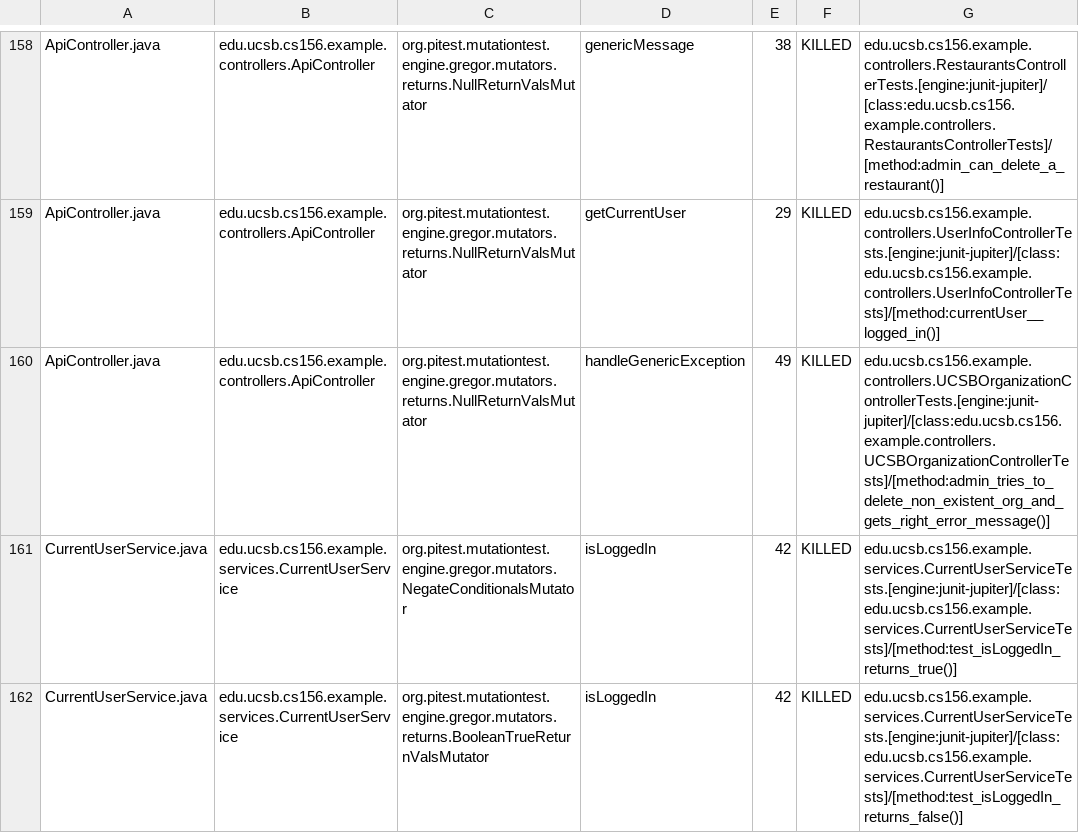
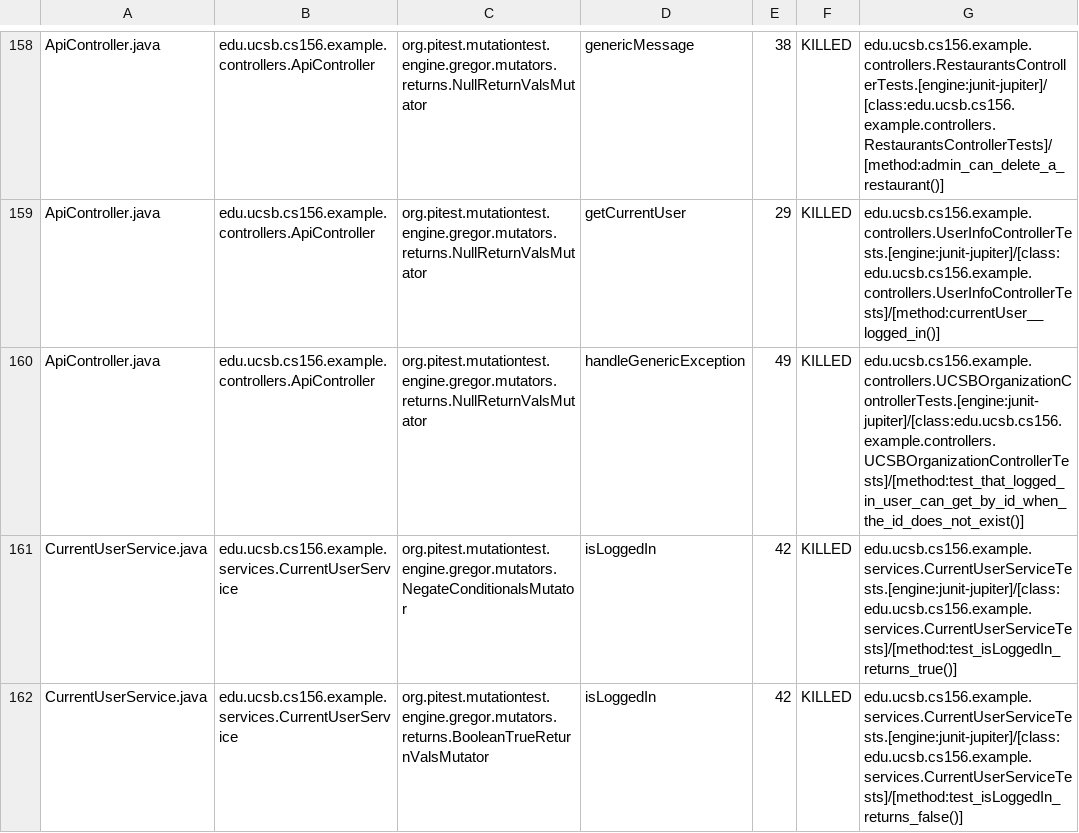
Before and after one commit to ucsb-cs156-f24/team02-f24-13, a CSV file: pitest/mutations.csv, drawn as a sheet; only a part is shown, gaps mark what is left out.

Commit message:
Deploying to gh-pages from @ ucsb-cs156-f24/team02-f24-13@df09aa5eab90c056de96efb7758e8ec151c68ff5 🚀

```diff
--- a/pitest/mutations.csv
+++ b/pitest/mutations.csv
@@ -159,3 +159,3 @@ ApiController.java,edu.ucsb.cs156.example.controllers.ApiController,org.pitest.m
 ApiController.java,edu.ucsb.cs156.example.controllers.ApiController,org.pitest.mutationtest.engine.gregor.mutators.returns.NullReturnValsMutator,getCurrentUser,29,KILLED,edu.ucsb.cs156.example.controllers.UserInfoControllerTests.[engine:junit-jupiter]/[class:edu.ucsb.cs156.example.controllers.UserInfoControllerTests]/[method:currentUser__logged_in()]
-ApiController.java,edu.ucsb.cs156.example.controllers.ApiController,org.pitest.mutationtest.engine.gregor.mutators.returns.NullReturnValsMutator,handleGenericException,49,KILLED,edu.ucsb.cs156.example.controllers.UCSBOrganizationControllerTests.[engine:junit-jupiter]/[class:edu.ucsb.cs156.example.controllers.UCSBOrganizationControllerTests]/[method:admin_tries_to_delete_non_existent_org_and_gets_right_error_message()]
+ApiController.java,edu.ucsb.cs156.example.controllers.ApiController,org.pitest.mutationtest.engine.gregor.mutators.returns.NullReturnValsMutator,handleGenericException,49,KILLED,edu.ucsb.cs156.example.controllers.UCSBOrganizationControllerTests.[engine:junit-jupiter]/[class:edu.ucsb.cs156.example.controllers.UCSBOrganizationControllerTests]/[method:test_that_logged_in_user_can_get_by_id_when_the_id_does_not_exist()]
 CurrentUserService.java,edu.ucsb.cs156.example.services.CurrentUserService,org.pitest.mutationtest.engine.gregor.mutators.NegateConditionalsMutator,isLoggedIn,42,KILLED,edu.ucsb.cs156.example.services.CurrentUserServiceTests.[engine:junit-jupiter]/[class:edu.ucsb.cs156.example.services.CurrentUserServiceTests]/[method:test_isLoggedIn_returns_true()]
```
Also changed, not shown: 17 other files.
